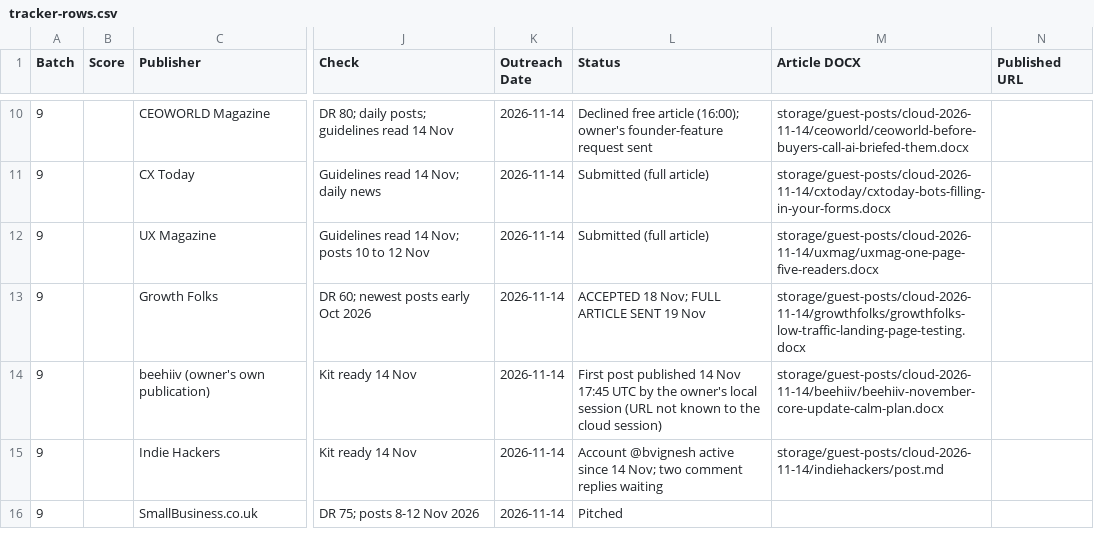
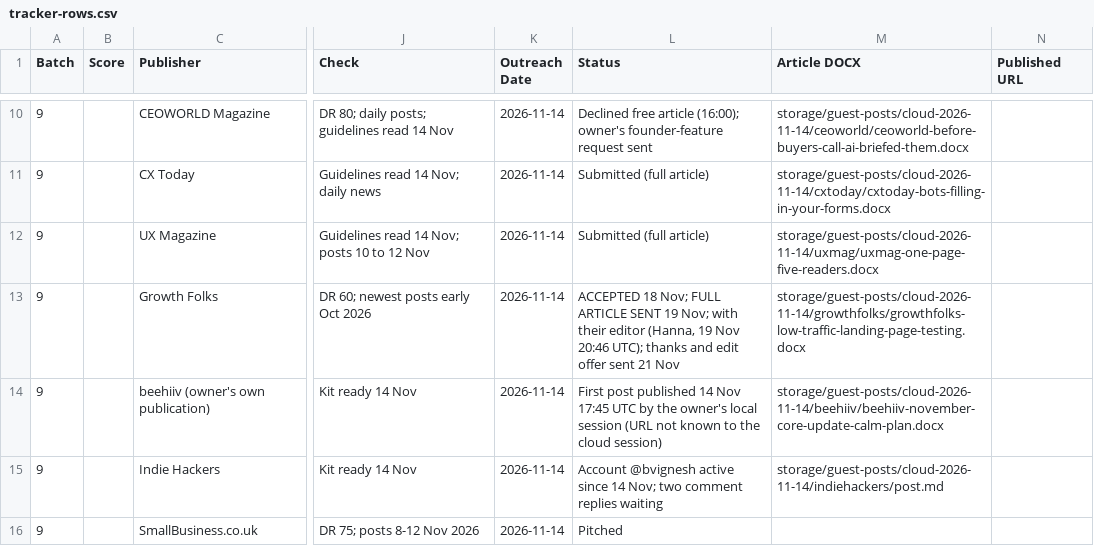
Before and after one commit to bvignesh94k/vturnu, a CSV file: storage/guest-posts/cloud-2026-11-14/tracker-rows.csv, drawn as a sheet; only a part is shown, gaps mark what is left out; the diff covers the shown part only; the diff names each change by its address in the sheet, - before the commit and + after, or states it on an @@ line.

```diff
--- a/storage/guest-posts/cloud-2026-11-14/tracker-rows.csv
+++ b/storage/guest-posts/cloud-2026-11-14/tracker-rows.csv
-L13 (Status): …SENT 19 Nov
+L13 (Status): …SENT 19 Nov; with their editor (Hanna, 19 Nov 20:46 UTC); thanks and edit offer sent 21 Nov
```
Also changed, not shown: 6 edited cells elsewhere in this file, 3 other files.
